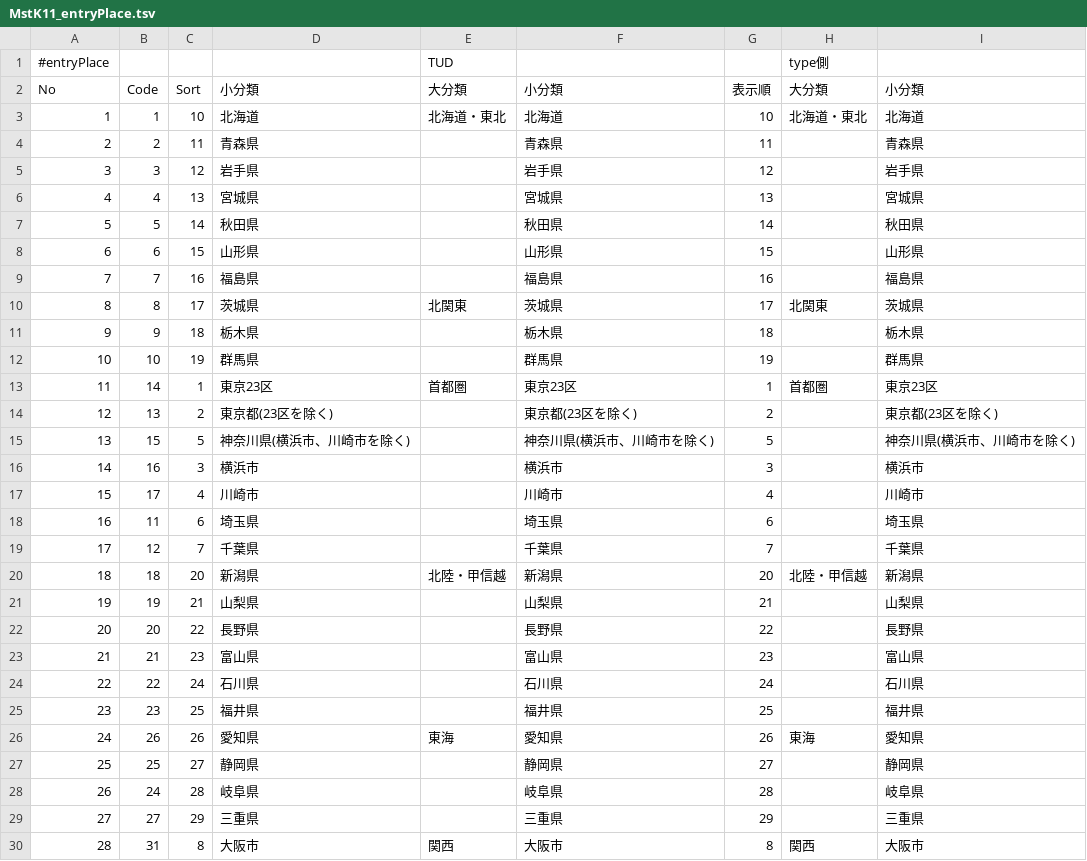
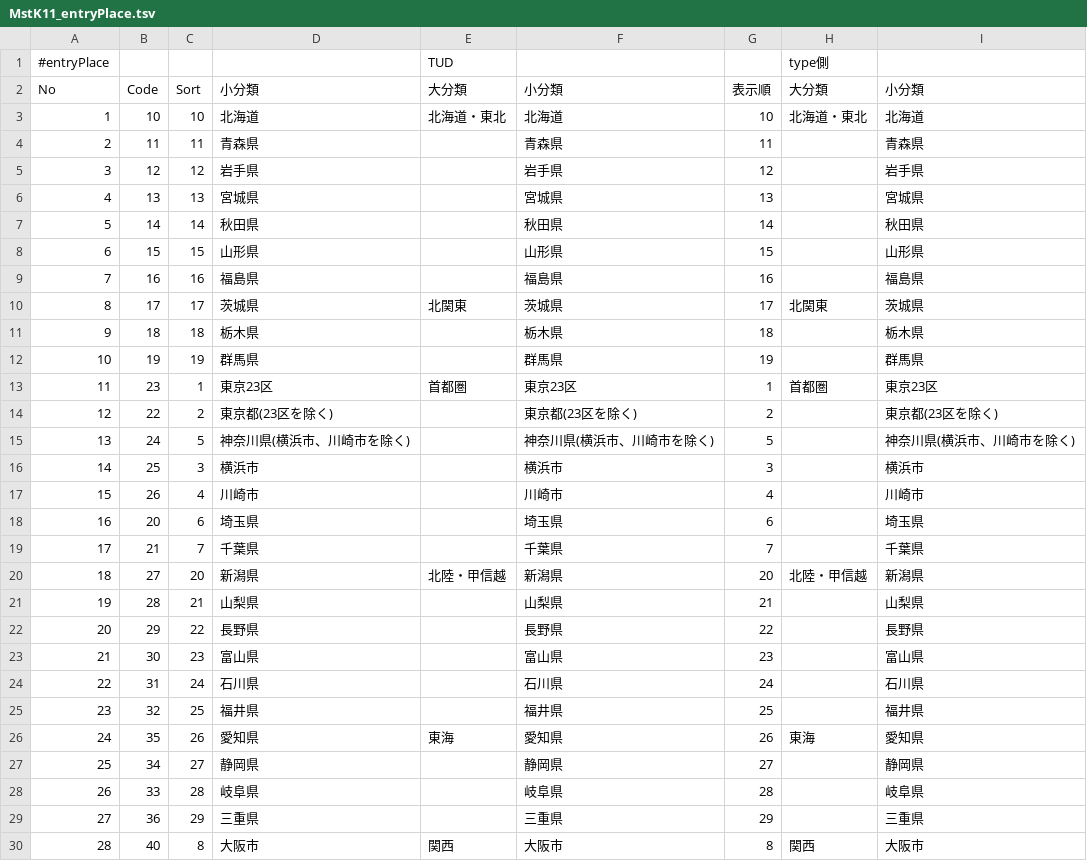
Before and after one commit to stokuvg/direct-type-ios, a TSV file: direct-type/direct-type/Generated/ByMaster/TSV/MstK11_entryPlace.tsv, drawn as a sheet; only a part is shown; the diff covers the shown part only.

```diff
--- a/direct-type/direct-type/Generated/ByMaster/TSV/MstK11_entryPlace.tsv
+++ b/direct-type/direct-type/Generated/ByMaster/TSV/MstK11_entryPlace.tsv
@@ -2,29 +2,29 @@
 No	Code	Sort	小分類	大分類	小分類	表示順	大分類	小分類
-1	1	10	北海道	北海道・東北	北海道	10	北海道・東北	北海道
-2	2	11	青森県		青森県	11		青森県
-3	3	12	岩手県		岩手県	12		岩手県
-4	4	13	宮城県		宮城県	13		宮城県
-5	5	14	秋田県		秋田県	14		秋田県
-6	6	15	山形県		山形県	15		山形県
-7	7	16	福島県		福島県	16		福島県
-8	8	17	茨城県	北関東	茨城県	17	北関東	茨城県
-9	9	18	栃木県		栃木県	18		栃木県
-10	10	19	群馬県		群馬県	19		群馬県
-11	14	1	東京23区	首都圏	東京23区	1	首都圏	東京23区
-12	13	2	東京都(23区を除く)		東京都(23区を除く)	2		東京都(23区を除く)
-13	15	5	神奈川県(横浜市、川崎市を除く)		神奈川県(横浜市、川崎市を除く)	5		神奈川県(横浜市、川崎市を除く)
-14	16	3	横浜市		横浜市	3		横浜市
-15	17	4	川崎市		川崎市	4		川崎市
-16	11	6	埼玉県		埼玉県	6		埼玉県
-17	12	7	千葉県		千葉県	7		千葉県
-18	18	20	新潟県	北陸・甲信越	新潟県	20	北陸・甲信越	新潟県
-19	19	21	山梨県		山梨県	21		山梨県
-20	20	22	長野県		長野県	22		長野県
-21	21	23	富山県		富山県	23		富山県
-22	22	24	石川県		石川県	24		石川県
-23	23	25	福井県		福井県	25		福井県
-24	26	26	愛知県	東海	愛知県	26	東海	愛知県
-25	25	27	静岡県		静岡県	27		静岡県
-26	24	28	岐阜県		岐阜県	28		岐阜県
-27	27	29	三重県		三重県	29		三重県
-28	31	8	大阪市	関西	大阪市	8	関西	大阪市
+1	10	10	北海道	北海道・東北	北海道	10	北海道・東北	北海道
+2	11	11	青森県		青森県	11		青森県
+3	12	12	岩手県		岩手県	12		岩手県
+4	13	13	宮城県		宮城県	13		宮城県
+5	14	14	秋田県		秋田県	14		秋田県
+6	15	15	山形県		山形県	15		山形県
+7	16	16	福島県		福島県	16		福島県
+8	17	17	茨城県	北関東	茨城県	17	北関東	茨城県
+9	18	18	栃木県		栃木県	18		栃木県
+10	19	19	群馬県		群馬県	19		群馬県
+11	23	1	東京23区	首都圏	東京23区	1	首都圏	東京23区
+12	22	2	東京都(23区を除く)		東京都(23区を除く)	2		東京都(23区を除く)
+13	24	5	神奈川県(横浜市、川崎市を除く)		神奈川県(横浜市、川崎市を除く)	5		神奈川県(横浜市、川崎市を除く)
+14	25	3	横浜市		横浜市	3		横浜市
+15	26	4	川崎市		川崎市	4		川崎市
+16	20	6	埼玉県		埼玉県	6		埼玉県
+17	21	7	千葉県		千葉県	7		千葉県
+18	27	20	新潟県	北陸・甲信越	新潟県	20	北陸・甲信越	新潟県
+19	28	21	山梨県		山梨県	21		山梨県
+20	29	22	長野県		長野県	22		長野県
+21	30	23	富山県		富山県	23		富山県
+22	31	24	石川県		石川県	24		石川県
+23	32	25	福井県		福井県	25		福井県
+24	35	26	愛知県	東海	愛知県	26	東海	愛知県
+25	34	27	静岡県		静岡県	27		静岡県
+26	33	28	岐阜県		岐阜県	28		岐阜県
+27	36	29	三重県		三重県	29		三重県
+28	40	8	大阪市	関西	大阪市	8	関西	大阪市
```
Also changed, not shown: 30 edited cells elsewhere in this file, 5 other files.
